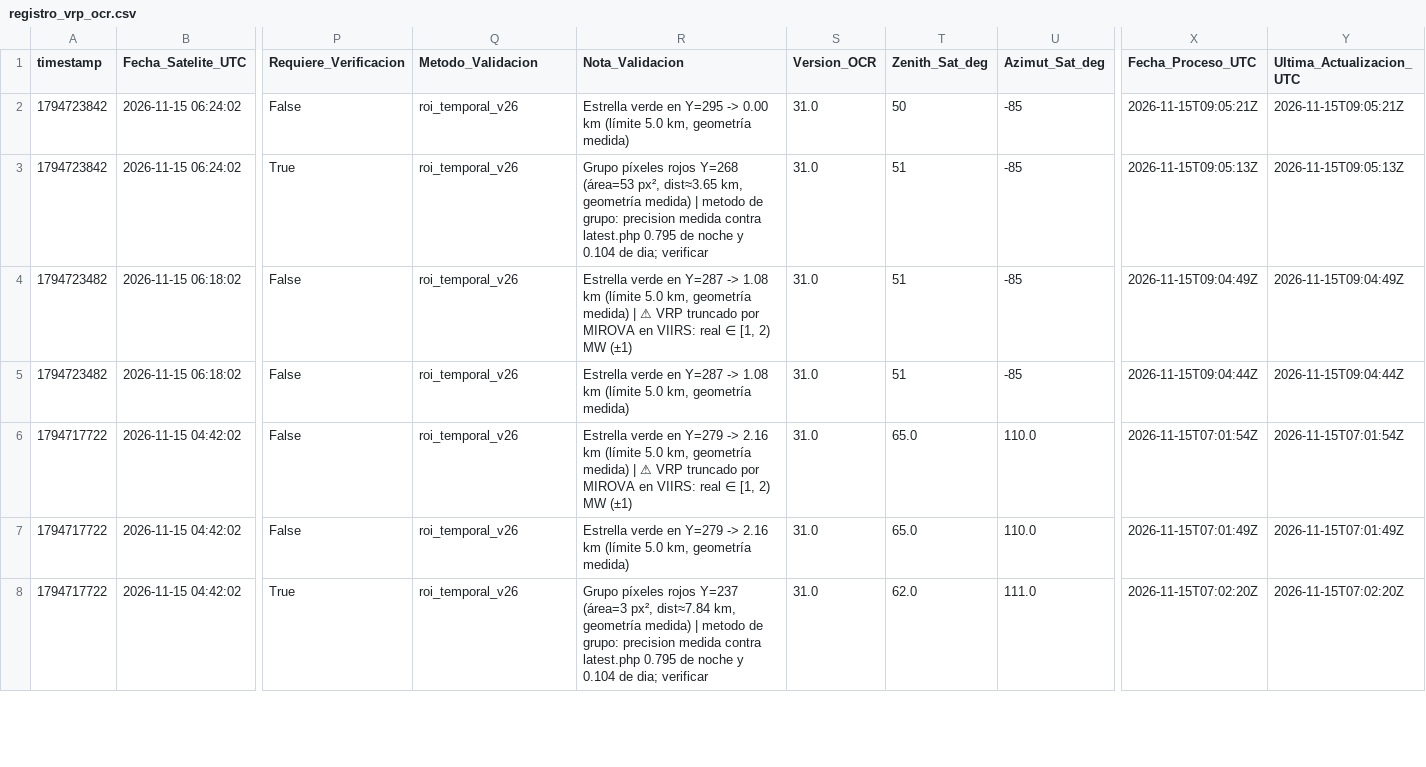
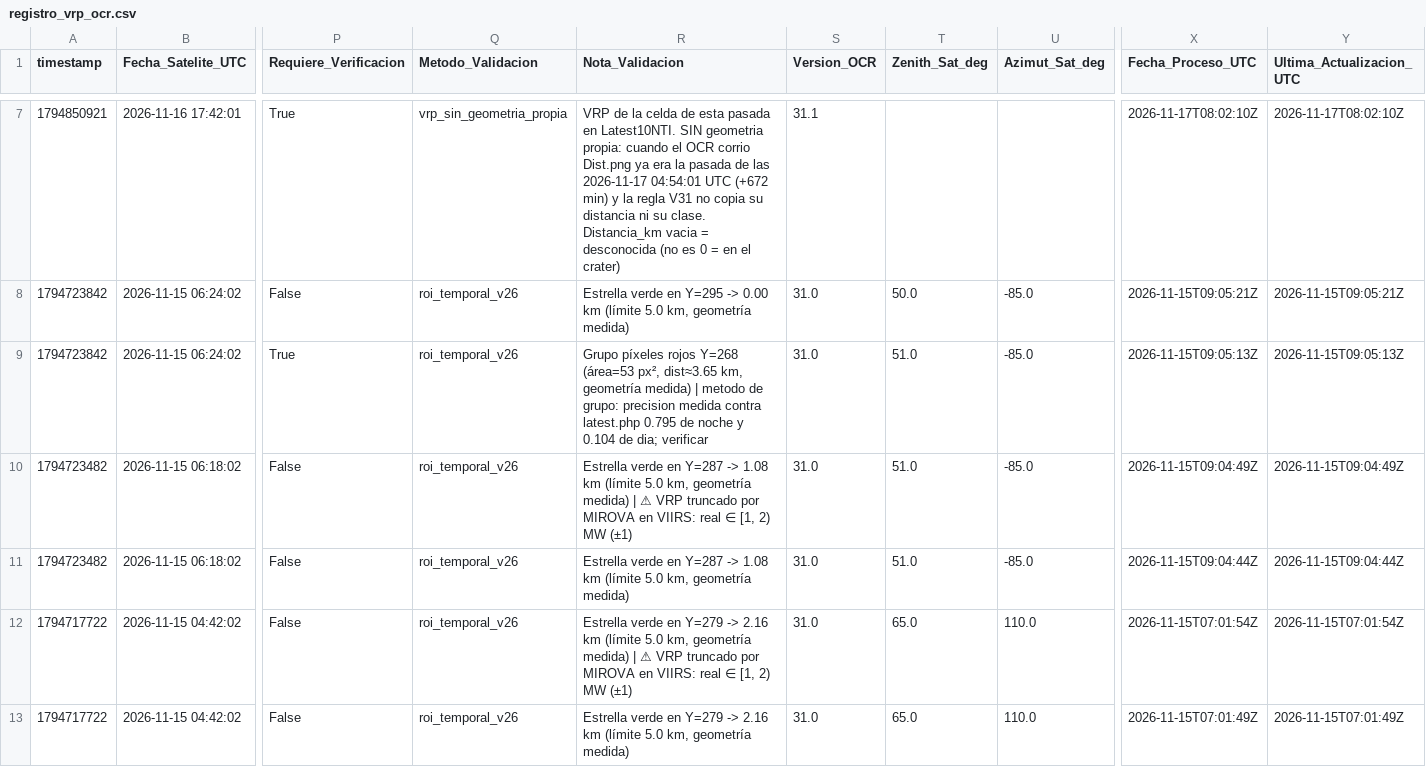
Before and after one commit to MendozaVolcanic/VRP-chile, a CSV file: data/mirova_reference/mirova_v1_snapshot/registro_vrp_ocr.csv, drawn as a sheet; only a part is shown, gaps mark what is left out; the shorter side is filled out with more unchanged rows; addresses are those after the commit; rows hold the shown columns only; the diff covers the shown part only; the diff names each change by its address in the sheet, - before the commit and + after, or states it on an @@ line.

```diff
--- a/data/mirova_reference/mirova_v1_snapshot/registro_vrp_ocr.csv
+++ b/data/mirova_reference/mirova_v1_snapshot/registro_vrp_ocr.csv
+row 7: 1794850921 | 2026-11-16 17:42:01 | True | vrp_sin_geometria_propia | VRP de la celda de esta pasada en Latest10NTI. SIN geometria propia: cuando el OCR corrio Dist.png ya era la pasada de las 2026-11-17 04:54:01 UTC (+672 min) y la regla V31 no copia su distancia ni su clase. Distancia_km vacia = desconocida (no es 0 = en el crater) | 31.1 |  |  | 2026-11-17T08:02:10Z | 2026-11-17T08:02:10Z
-T8 (Zenith_Sat_deg): 50
+T8 (Zenith_Sat_deg): 50.0
-U8:U11 (Azimut_Sat_deg): -85
+U8:U11 (Azimut_Sat_deg): -85.0
-T9:T11 (Zenith_Sat_deg): 51
+T9:T11 (Zenith_Sat_deg): 51.0
```
Also changed, not shown: 5 added rows elsewhere in this file, 23 other files.
